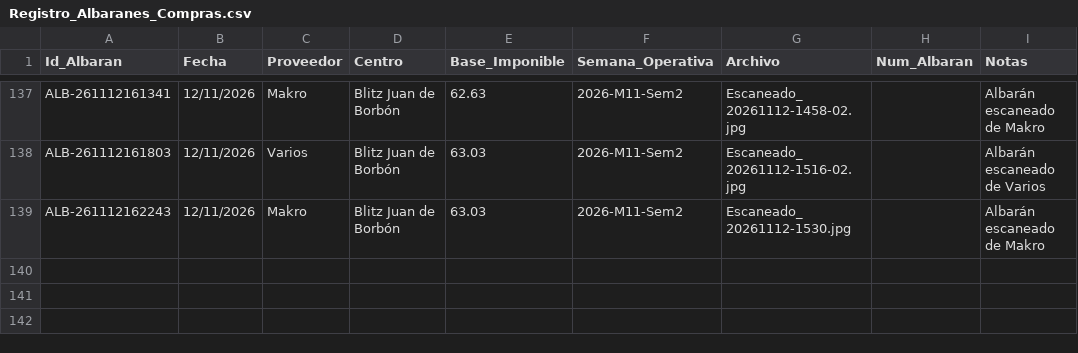
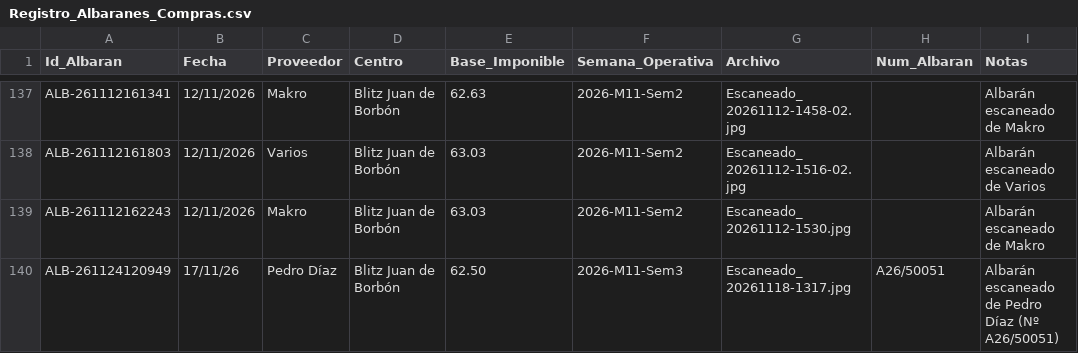
Before and after one commit to salvaandreo-lab/blitz-stock, a CSV file: Registro_Albaranes_Compras.csv, drawn as a sheet; only a part is shown, gaps mark what is left out.

Commit message:
Actualización de Registro_Albaranes_Compras.csv

```diff
--- a/Registro_Albaranes_Compras.csv
+++ b/Registro_Albaranes_Compras.csv
@@ -139 +139,2 @@ ALB-261112161803,12/11/2026,Varios,Blitz Juan de Borbón,63.03,2026-M11-Sem2,Esc
 ALB-261112162243,12/11/2026,Makro,Blitz Juan de Borbón,63.03,2026-M11-Sem2,Escaneado_ 20261112-1530.jpg,,Albarán escaneado de Makro
+ALB-261124120949,17/11/26,Pedro Díaz,Blitz Juan de Borbón,62.50,2026-M11-Sem3,Escaneado_ 20261118-1317.jpg,A26/50051,Albarán escaneado de Pedro Díaz (Nº A26/50051)
```
